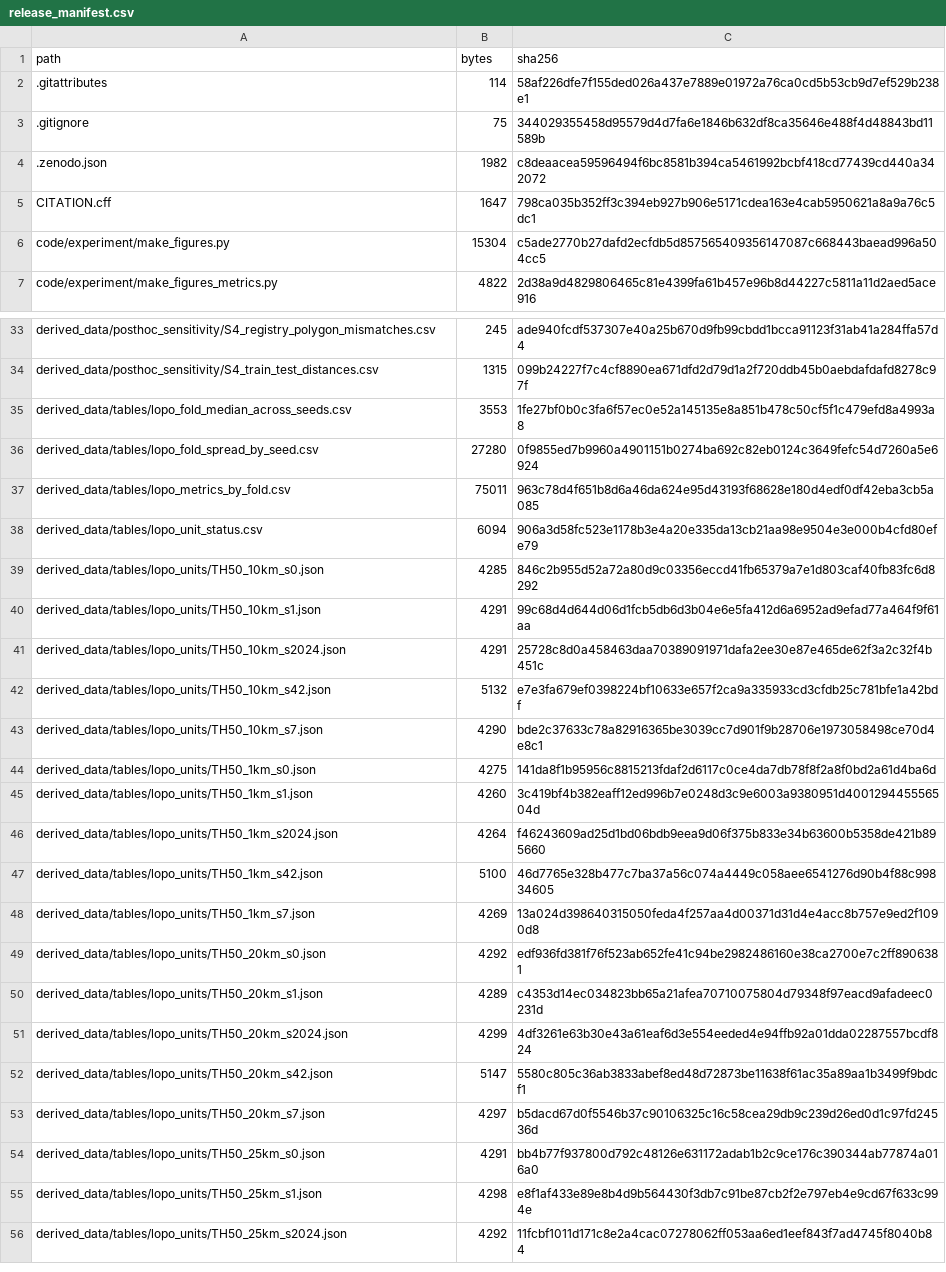
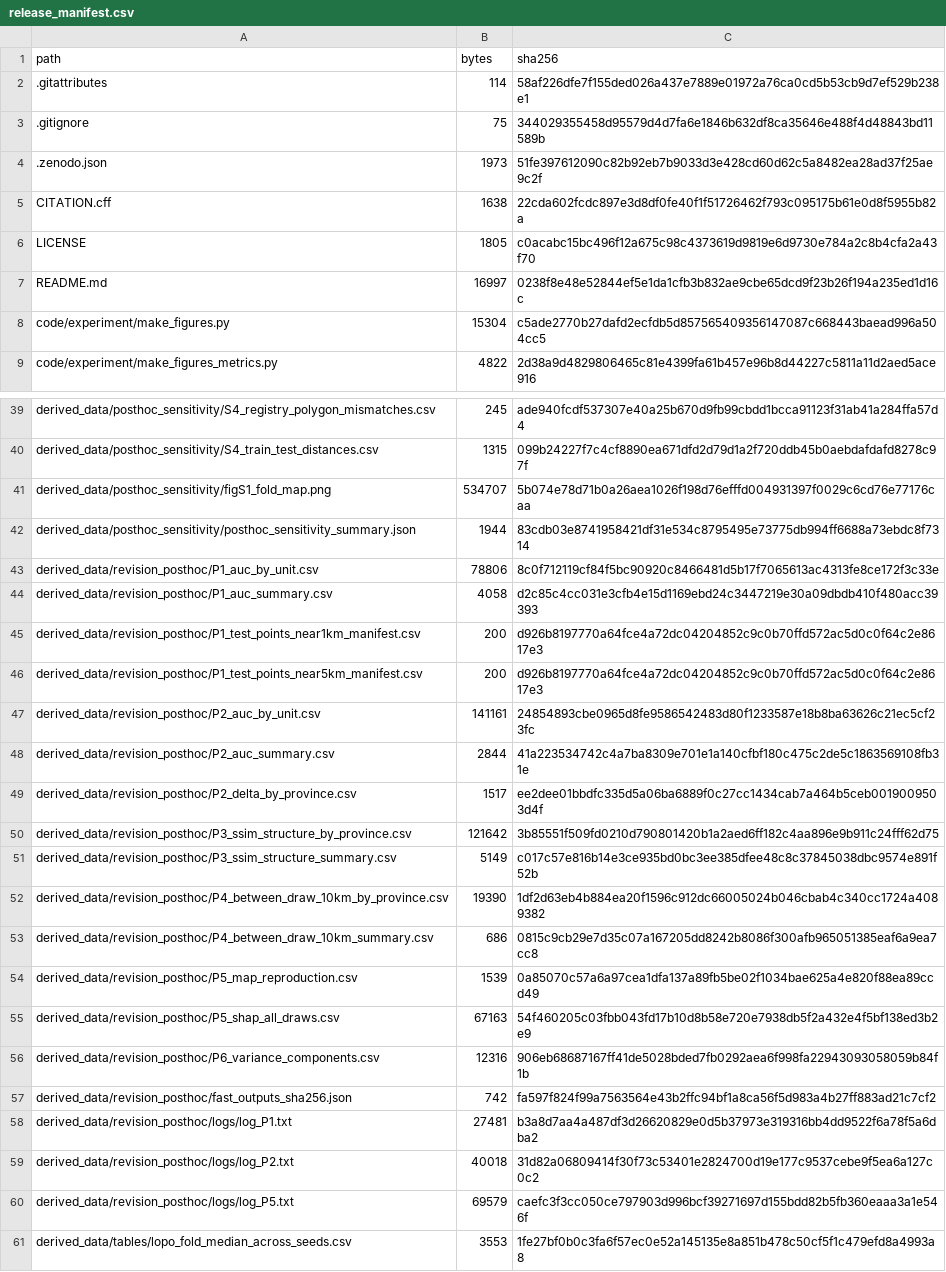
Before and after one commit to teerawat-kaewpia/map-stability-northern-thailand, a CSV file: integrity/release_manifest.csv, drawn as a sheet; only a part is shown, gaps mark what is left out; the shorter side is filled out with more unchanged rows; the diff covers the shown part only.

```diff
--- a/integrity/release_manifest.csv
+++ b/integrity/release_manifest.csv
@@ -3,4 +3,6 @@ path,bytes,sha256
 .gitignore,75,344029355458d95579d4d7fa6e1846b632df8ca35646e488f4d48843bd11589b
-.zenodo.json,1982,c8deaacea59596494f6bc8581b394ca5461992bcbf418cd77439cd440a342072
-CITATION.cff,1647,798ca035b352ff3c394eb927b906e5171cdea163e4cab5950621a8a9a76c5dc1
+.zenodo.json,1973,51fe397612090c82b92eb7b9033d3e428cd60d62c5a8482ea28ad37f25ae9c2f
+CITATION.cff,1638,22cda602fcdc897e3d8df0fe40f1f51726462f793c095175b61e0d8f5955b82a
+LICENSE,1805,c0acabc15bc496f12a675c98c4373619d9819e6d9730e784a2c8b4cfa2a43f70
+README.md,16997,0238f8e48e52844ef5e1da1cfb3b832ae9cbe65dcd9f23b26f194a235ed1d16c
 code/experiment/make_figures.py,15304,c5ade2770b27dafd2ecfdb5d857565409356147087c668443baead996a504cc5
@@ -34,2 +40,22 @@ derived_data/posthoc_sensitivity/S4_registry_polygon_mismatches.csv,245,ade940fc
 derived_data/posthoc_sensitivity/S4_train_test_distances.csv,1315,099b24227f7c4cf8890ea671dfd2d79d1a2f720ddb45b0aebdafdafd8278c97f
+derived_data/posthoc_sensitivity/figS1_fold_map.png,534707,5b074e78d71b0a26aea1026f198d76efffd004931397f0029c6cd76e77176caa
+derived_data/posthoc_sensitivity/posthoc_sensitivity_summary.json,1944,83cdb03e8741958421df31e534c8795495e73775db994ff6688a73ebdc8f7314
+derived_data/revision_posthoc/P1_auc_by_unit.csv,78806,8c0f712119cf84f5bc90920c8466481d5b17f7065613ac4313fe8ce172f3c33e
+derived_data/revision_posthoc/P1_auc_summary.csv,4058,d2c85c4cc031e3cfb4e15d1169ebd24c3447219e30a09dbdb410f480acc39393
+derived_data/revision_posthoc/P1_test_points_near1km_manifest.csv,200,d926b8197770a64fce4a72dc04204852c9c0b70ffd572ac5d0c0f64c2e8617e3
+derived_data/revision_posthoc/P1_test_points_near5km_manifest.csv,200,d926b8197770a64fce4a72dc04204852c9c0b70ffd572ac5d0c0f64c2e8617e3
+derived_data/revision_posthoc/P2_auc_by_unit.csv,141161,24854893cbe0965d8fe9586542483d80f1233587e18b8ba63626c21ec5cf23fc
+derived_data/revision_posthoc/P2_auc_summary.csv,2844,41a223534742c4a7ba8309e701e1a140cfbf180c475c2de5c1863569108fb31e
+derived_data/revision_posthoc/P2_delta_by_province.csv,1517,ee2dee01bbdfc335d5a06ba6889f0c27cc1434cab7a464b5ceb0019009503d4f
+derived_data/revision_posthoc/P3_ssim_structure_by_province.csv,121642,3b85551f509fd0210d790801420b1a2aed6ff182c4aa896e9b911c24fff62d75
+derived_data/revision_posthoc/P3_ssim_structure_summary.csv,5149,c017c57e816b14e3ce935bd0bc3ee385dfee48c8c37845038dbc9574e891f52b
+derived_data/revision_posthoc/P4_between_draw_10km_by_province.csv,19390,1df2d63eb4b884ea20f1596c912dc66005024b046cbab4c340cc1724a4089382
+derived_data/revision_posthoc/P4_between_draw_10km_summary.csv,686,0815c9cb29e7d35c07a167205dd8242b8086f300afb965051385eaf6a9ea7cc8
+derived_data/revision_posthoc/P5_map_reproduction.csv,1539,0a85070c57a6a97cea1dfa137a89fb5be02f1034bae625a4e820f88ea89ccd49
+derived_data/revision_posthoc/P5_shap_all_draws.csv,67163,54f460205c03fbb043fd17b10d8b58e720e7938db5f2a432e4f5bf138ed3b2e9
+derived_data/revision_posthoc/P6_variance_components.csv,12316,906eb68687167ff41de5028bded7fb0292aea6f998fa22943093058059b84f1b
+derived_data/revision_posthoc/fast_outputs_sha256.json,742,fa597f824f99a7563564e43b2ffc94bf1a8ca56f5d983a4b27ff883ad21c7cf2
+derived_data/revision_posthoc/logs/log_P1.txt,27481,b3a8d7aa4a487df3d26620829e0d5b37973e319316bb4dd9522f6a78f5a6dba2
+derived_data/revision_posthoc/logs/log_P2.txt,40018,31d82a06809414f30f73c53401e2824700d19e177c9537cebe9f5ea6a127c0c2
+derived_data/revision_posthoc/logs/log_P5.txt,69579,caefc3f3cc050ce797903d996bcf39271697d155bdd82b5fb360eaaa3a1e546f
 derived_data/tables/lopo_fold_median_across_seeds.csv,3553,1fe27bf0b0c3fa6f57ec0e52a145135e8a851b478c50cf5f1c479efd8a4993a8
```
Also changed, not shown: 10 added rows, 2 removed rows and 8 edited cells elsewhere in this file, 36 other files.
